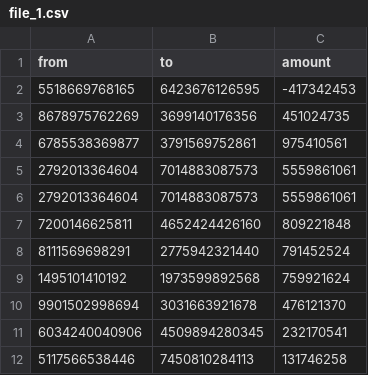
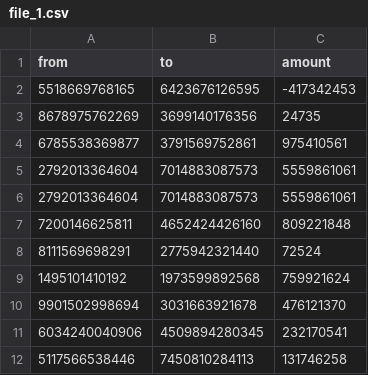
Before and after one commit to Alexpraxedes/backend-test-mevo, a CSV file: filesGenerates/file_1.csv, drawn as a sheet.

```diff
--- a/filesGenerates/file_1.csv
+++ b/filesGenerates/file_1.csv
@@ -2,3 +2,3 @@ from;to;amount
 5518669768165;6423676126595;-417342453
-8678975762269;3699140176356;451024735
+8678975762269;3699140176356;24735
 6785538369877;3791569752861;975410561
@@ -7,3 +7,3 @@ from;to;amount
 7200146625811;4652424426160;809221848
-8111569698291;2775942321440;791452524
+8111569698291;2775942321440;72524
 1495101410192;1973599892568;759921624
```
Also changed, not shown: 6 other files.
